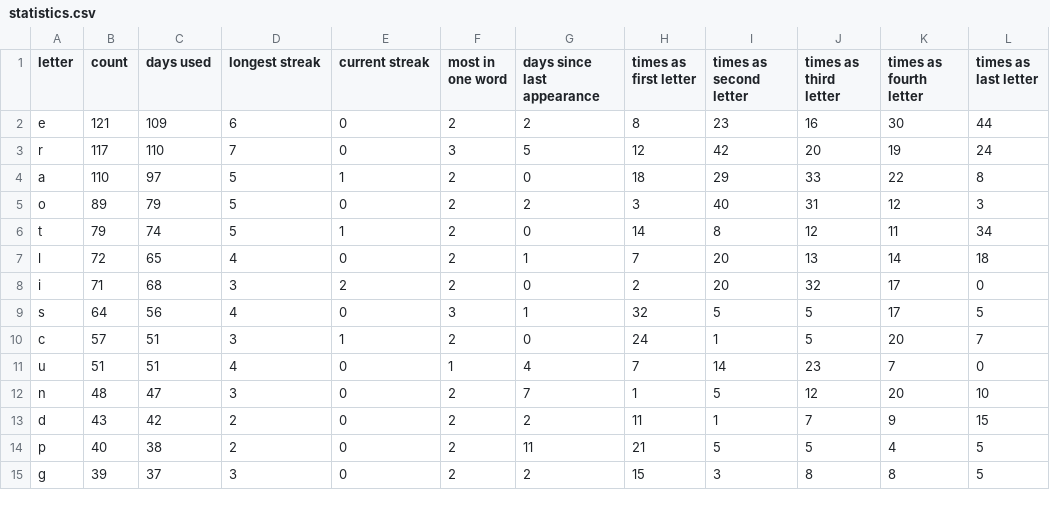
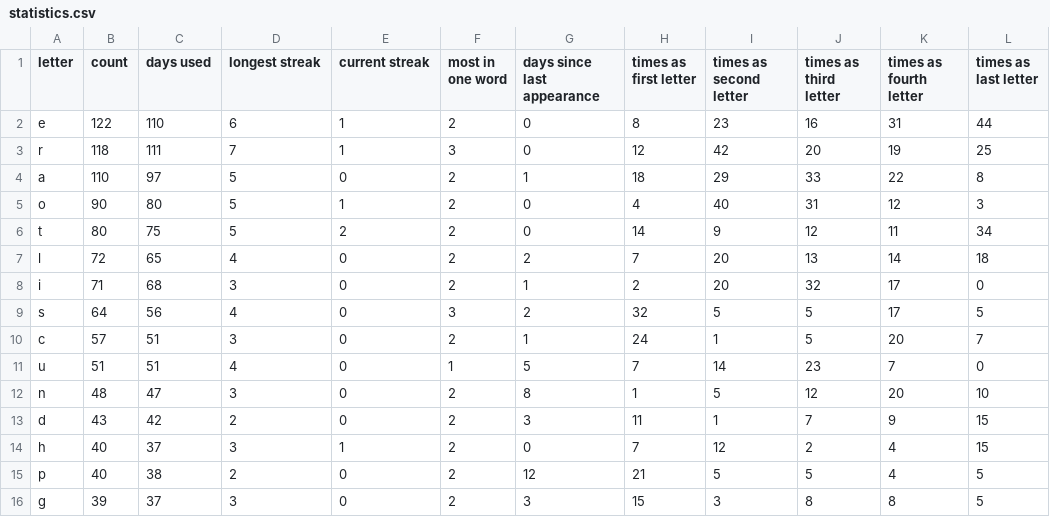
Before and after one commit to eagerterrier/previous-wordle-words, a CSV file: statistics.csv, drawn as a sheet; only a part is shown; the diff covers the shown part only.

```diff
--- a/statistics.csv
+++ b/statistics.csv
@@ -1,15 +1,16 @@
 letter,count,days used,longest streak,current streak,most in one word,days since last appearance,times as first letter,times as second letter,times as third letter,times as fourth letter,times as last letter
-e,121,109,6,0,2,2,8,23,16,30,44
-r,117,110,7,0,3,5,12,42,20,19,24
-a,110,97,5,1,2,0,18,29,33,22,8
-o,89,79,5,0,2,2,3,40,31,12,3
-t,79,74,5,1,2,0,14,8,12,11,34
-l,72,65,4,0,2,1,7,20,13,14,18
-i,71,68,3,2,2,0,2,20,32,17,0
-s,64,56,4,0,3,1,32,5,5,17,5
-c,57,51,3,1,2,0,24,1,5,20,7
-u,51,51,4,0,1,4,7,14,23,7,0
-n,48,47,3,0,2,7,1,5,12,20,10
-d,43,42,2,0,2,2,11,1,7,9,15
-p,40,38,2,0,2,11,21,5,5,4,5
-g,39,37,3,0,2,2,15,3,8,8,5
+e,122,110,6,1,2,0,8,23,16,31,44
+r,118,111,7,1,3,0,12,42,20,19,25
+a,110,97,5,0,2,1,18,29,33,22,8
+o,90,80,5,1,2,0,4,40,31,12,3
+t,80,75,5,2,2,0,14,9,12,11,34
+l,72,65,4,0,2,2,7,20,13,14,18
+i,71,68,3,0,2,1,2,20,32,17,0
+s,64,56,4,0,3,2,32,5,5,17,5
+c,57,51,3,0,2,1,24,1,5,20,7
+u,51,51,4,0,1,5,7,14,23,7,0
+n,48,47,3,0,2,8,1,5,12,20,10
+d,43,42,2,0,2,3,11,1,7,9,15
+h,40,37,3,1,2,0,7,12,2,4,15
+p,40,38,2,0,2,12,21,5,5,4,5
+g,39,37,3,0,2,3,15,3,8,8,5
```
Also changed, not shown: 1 removed row and 11 edited cells elsewhere in this file, racingchart.csv, 2 other files.
